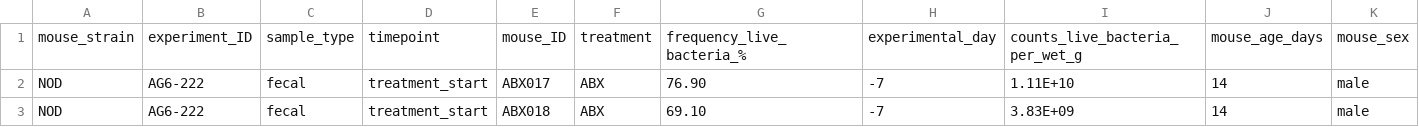
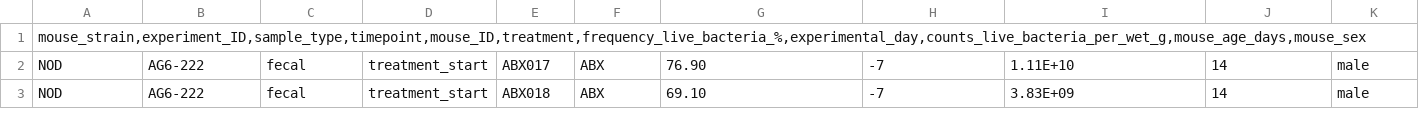
Before and after one commit to BarreauJul/Pr-Ing2-BTC-Biomod-lisation-Python-Projet, a CSV file: imput/data_real.csv, drawn as a sheet; only a part is shown; removed rows and columns are numbered as before the commit, all else as after; the diff names each change by its address in the sheet, - before the commit and + after, or states it on an @@ line.

Commit message:
Update data_real.csv

```diff
--- a/imput/data_real.csv
+++ b/imput/data_real.csv
-row 1: mouse_strain | experiment_ID | sample_type | timepoint | mouse_ID | treatment | frequency_live_bacteria_% | experimental_day | counts_live_bacteria_per_wet_g | mouse_age_days | mouse_sex
+row 1: mouse_strain,experiment_ID,sample_type,timepoint,mouse_ID,treatment,frequency_live_bacteria_%,experimental_day,counts_live_bacteria_per_wet_g,mouse_age_days,mouse_sex
```
